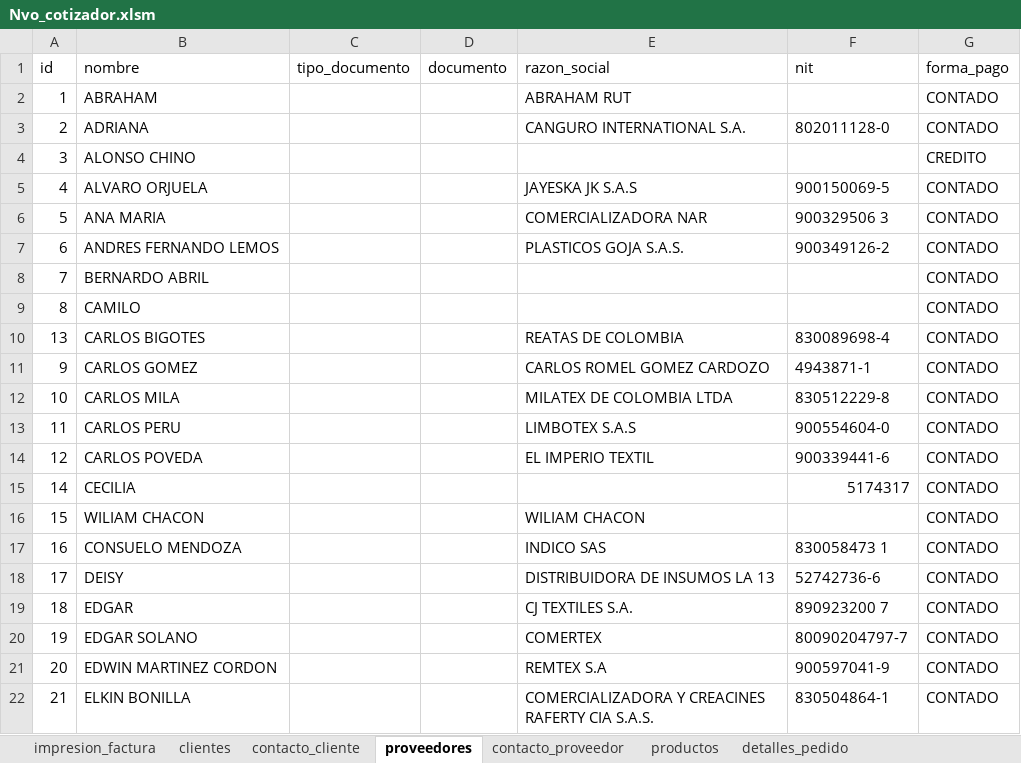
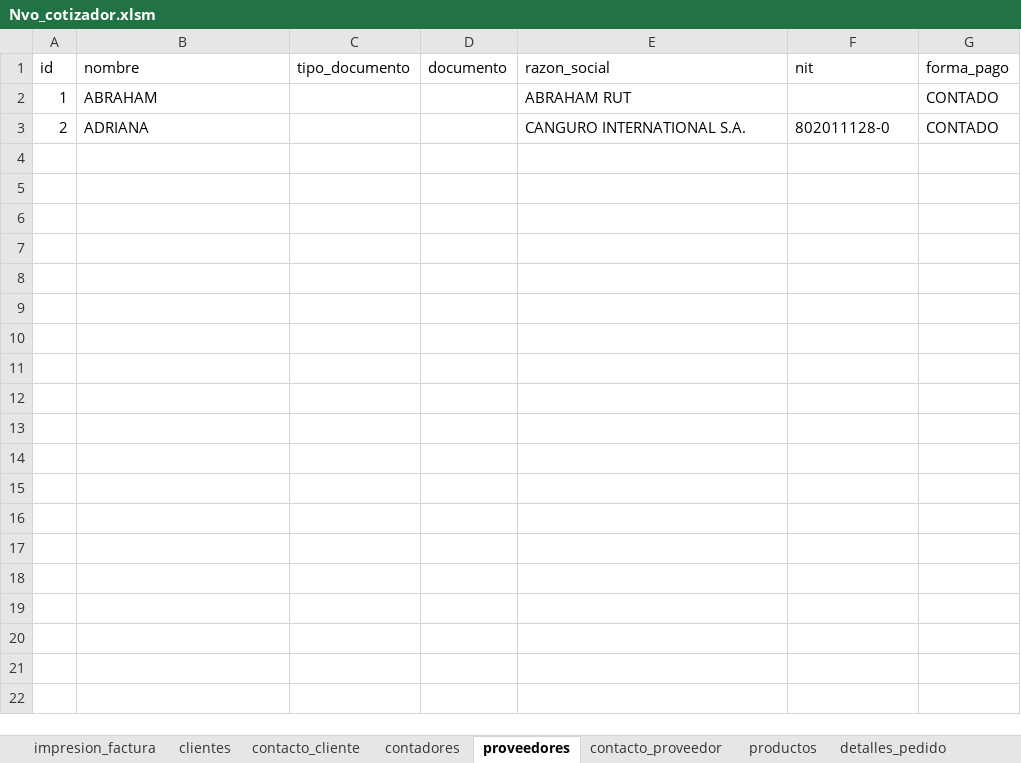
Before and after one commit to jungo89/shilohtex, an Excel workbook: Nvo_cotizador.xlsm, sheet proveedores, drawn as a sheet; only a part is shown; values as stored, in another font and other column widths than the file's, no borders; conditional formats and table styles not drawn; the diff covers the shown part only; the diff names each change by its address in the sheet, - before the commit and + after, or states it on an @@ line.

```diff
--- a/Nvo_cotizador.xlsm (sheet proveedores)
+++ b/Nvo_cotizador.xlsm (sheet proveedores)
-row 4: 3 | ALONSO CHINO |  |  |  |  | CREDITO
-row 5: 4 | ALVARO ORJUELA |  |  | JAYESKA JK S.A.S | 900150069-5 | CONTADO
-row 6: 5 | ANA MARIA |  |  | COMERCIALIZADORA NAR | 900329506 3 | CONTADO
-row 7: 6 | ANDRES FERNANDO LEMOS |  |  | PLASTICOS GOJA S.A.S. | 900349126-2 | CONTADO
-row 8: 7 | BERNARDO ABRIL |  |  |  |  | CONTADO
-row 9: 8 | CAMILO |  |  |  |  | CONTADO
-row 10: 13 | CARLOS BIGOTES |  |  | REATAS DE COLOMBIA | 830089698-4 | CONTADO
-row 11: 9 | CARLOS GOMEZ |  |  | CARLOS ROMEL GOMEZ CARDOZO | 4943871-1 | CONTADO
-row 12: 10 | CARLOS MILA |  |  | MILATEX DE COLOMBIA LTDA | 830512229-8 | CONTADO
-row 13: 11 | CARLOS PERU |  |  | LIMBOTEX S.A.S | 900554604-0 | CONTADO
-row 14: 12 | CARLOS POVEDA |  |  | EL IMPERIO TEXTIL | 900339441-6 | CONTADO
-row 15: 14 | CECILIA |  |  |  | 5174317 | CONTADO
-row 16: 15 | WILIAM CHACON |  |  | WILIAM CHACON |  | CONTADO
-row 17: 16 | CONSUELO MENDOZA |  |  | INDICO SAS | 830058473 1 | CONTADO
-row 18: 17 | DEISY |  |  | DISTRIBUIDORA DE INSUMOS LA 13 | 52742736-6 | CONTADO
-row 19: 18 | EDGAR |  |  | CJ TEXTILES S.A. | 890923200 7 | CONTADO
-row 20: 19 | EDGAR SOLANO |  |  | COMERTEX | 80090204797-7 | CONTADO
-row 21: 20 | EDWIN MARTINEZ CORDON |  |  | REMTEX S.A | 900597041-9 | CONTADO
-row 22: 21 | ELKIN BONILLA |  |  | COMERCIALIZADORA Y CREACINES RAFERTY CIA S.A.S. | 830504864-1 | CONTADO
```
Also changed, not shown: 37 removed rows elsewhere in this sheet, sheet contacto_cliente, sheet clientes, sheet productos, sheet contacto_proveedor, sheet contadores, other sheet tabs, Nvo_cotizador_backup.xlsm, pruebas_cargue_access.xlsm, 10 other files.
